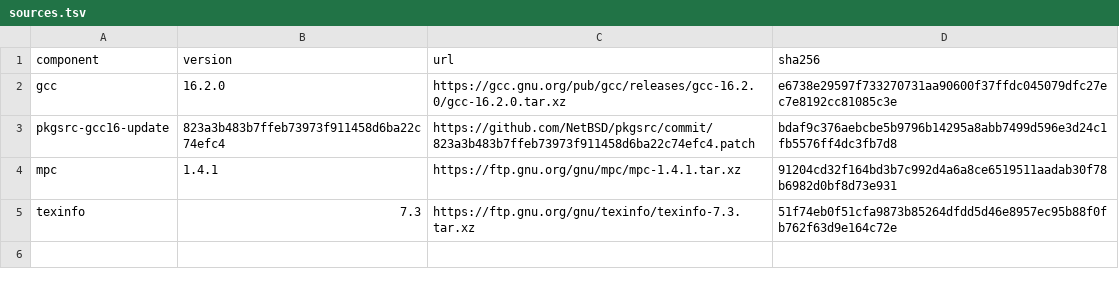
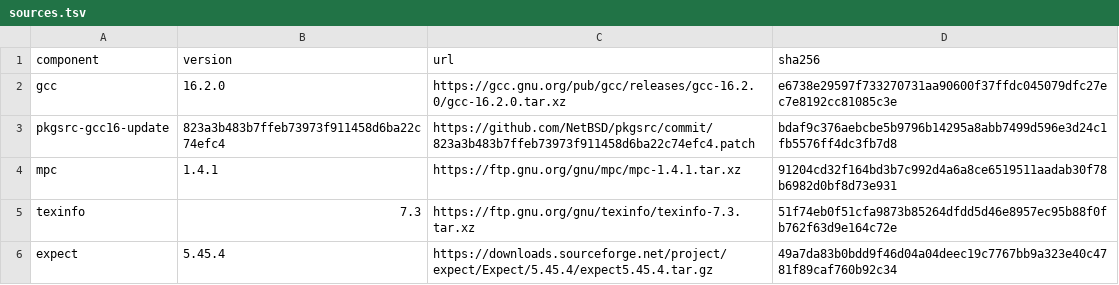
Before and after one commit to neonix20b/EmberBSD-Ports, a TSV file: profiles/development-toolchain/sources.tsv, drawn as a sheet.

Commit message:
Use stable Expect 5.45.4 for the GCC test harness

```diff
--- a/profiles/development-toolchain/sources.tsv
+++ b/profiles/development-toolchain/sources.tsv
@@ -5 +5,2 @@ mpc	1.4.1	https://ftp.gnu.org/gnu/mpc/mpc-1.4.1.tar.xz	91204cd32f164bd3b7c992d4a
 texinfo	7.3	https://ftp.gnu.org/gnu/texinfo/texinfo-7.3.tar.xz	51f74eb0f51cfa9873b85264dfdd5d46e8957ec95b88f0fb762f63d9e164c72e
+expect	5.45.4	https://downloads.sourceforge.net/project/expect/Expect/5.45.4/expect5.45.4.tar.gz	49a7da83b0bdd9f46d04a04deec19c7767bb9a323e40c4781f89caf760b92c34
```
Also changed, not shown: 4 other files.
